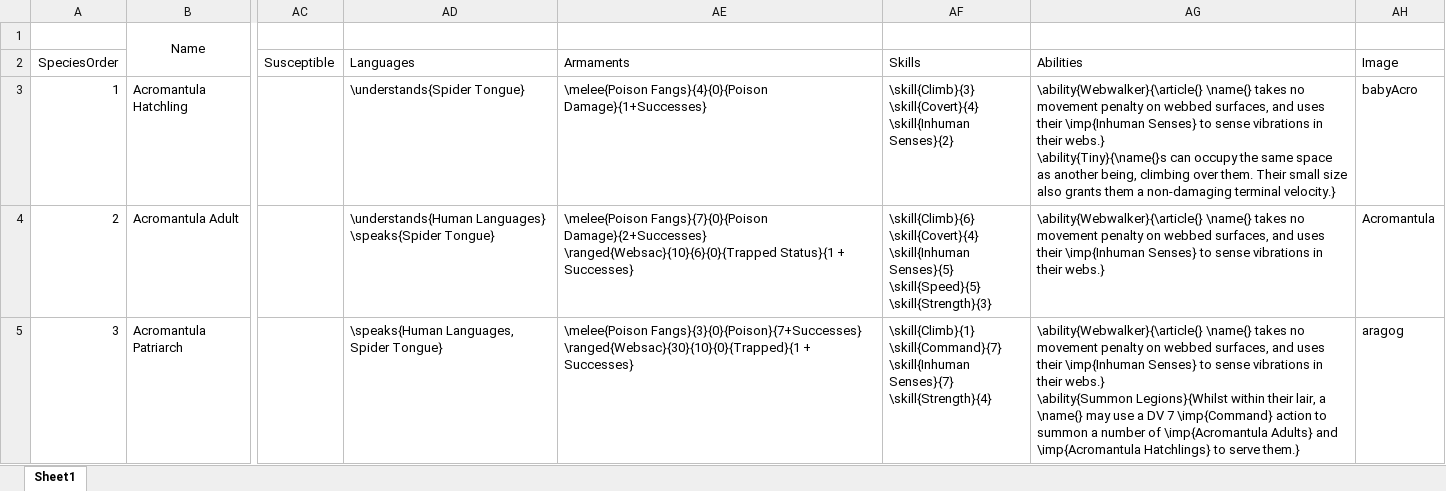
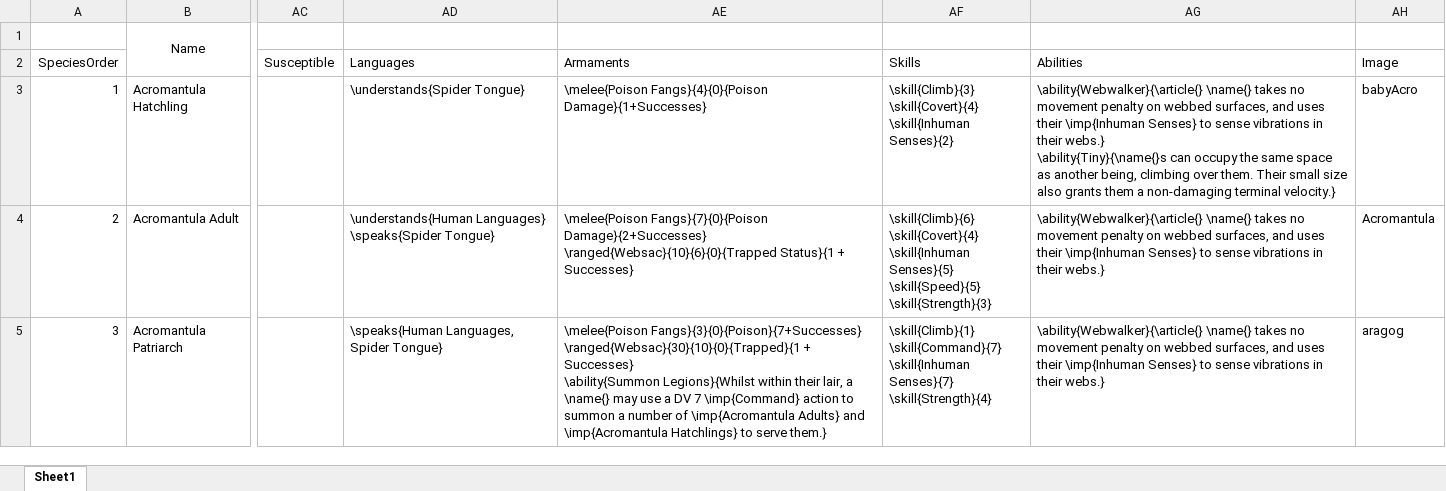
Before and after one commit to DrFraserGovil/HPRPG, an Excel workbook: GameMasterGuide/Data/NewBeasts/beasts.xlsx, sheet Sheet1, drawn as a sheet; only a part is shown, gaps mark what is left out; values as stored, in another font and other column widths than the file's, no borders; charts and pictures not drawn; ↵ is a line break in a cell; the diff covers the shown part only; the diff names each change by its address in the sheet, - before the commit and + after, or states it on an @@ line.

```diff
--- a/GameMasterGuide/Data/NewBeasts/beasts.xlsx (sheet Sheet1)
+++ b/GameMasterGuide/Data/NewBeasts/beasts.xlsx (sheet Sheet1)
-AE5: …+ Successes}
+AE5: …+ Successes} ↵ \ability{Summon Legions}{Whilst within their lair, a \name{} may use a DV 7 \imp{Command} action to summon a number of \imp{Acromantula Adults} and \imp{Acromantula Hatchlings} to serve them.}
-AG5: …their webs.} ↵ \ability{Summon Legions}{Whilst within their lair, a \name{} may use a DV 7 \imp{Command} action to summon a number of \imp{Acromantula Adults} and \imp{Acromantula Hatchlings} to serve them.}
+AG5: …their webs.}
```
Also changed, not shown: 97 edited cells elsewhere in this sheet, 7 other files.
